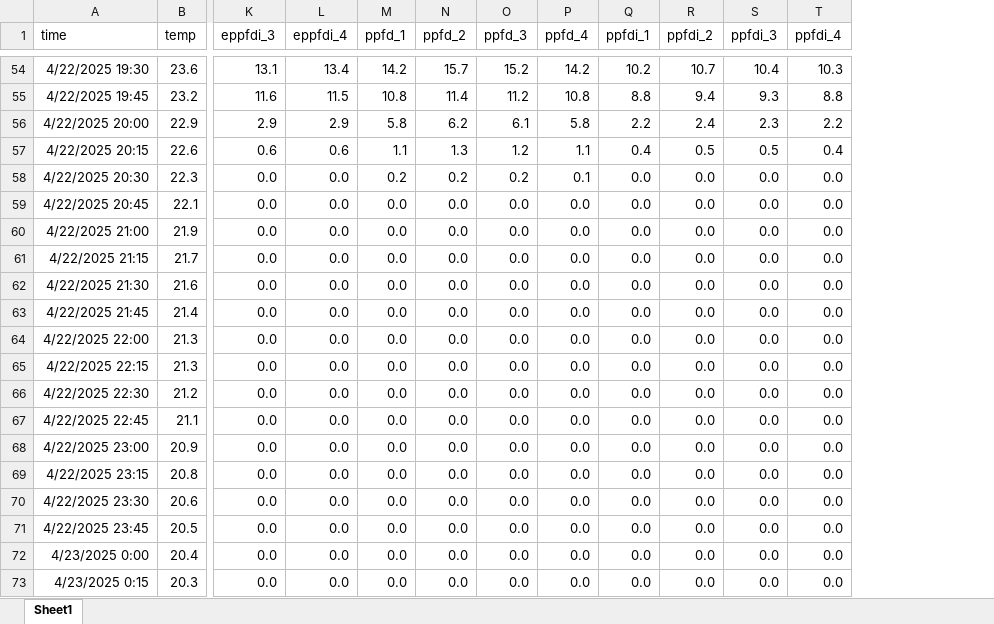
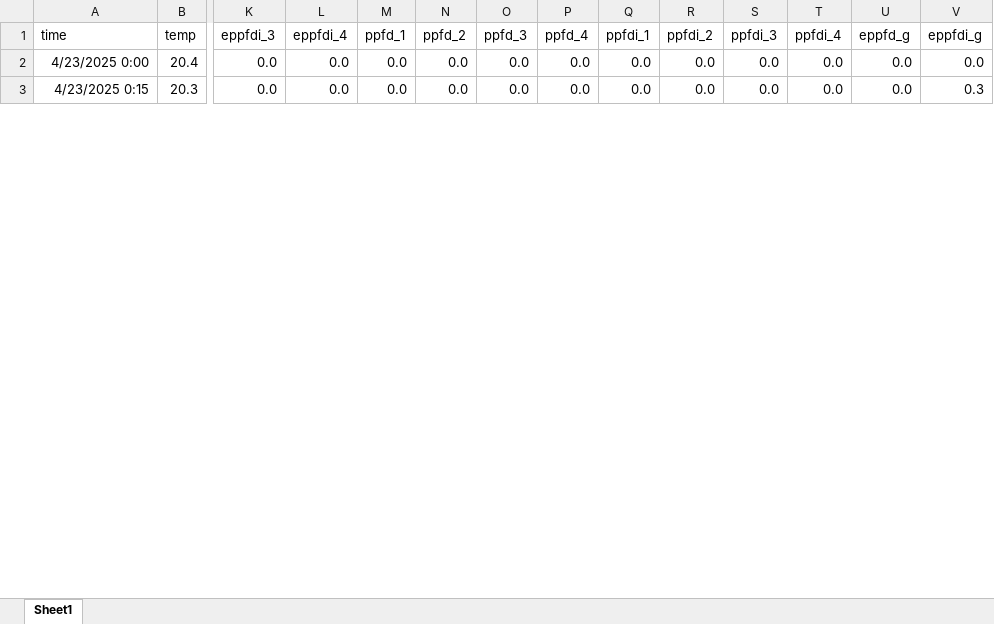
Before and after one commit to suyunnam/Chapter_5, an Excel workbook: data/0422/environ_excel.xlsx, sheet Sheet1, drawn as a sheet; only a part is shown, gaps mark what is left out; values as stored, in another font and other column widths than the file's, no borders; removed rows and columns are numbered as before the commit, all else as after; rows hold the shown columns only; the diff covers the shown part only; the diff names each change by its address in the sheet, - before the commit and + after, or states it on an @@ line.

```diff
--- a/data/0422/environ_excel.xlsx (sheet Sheet1)
+++ b/data/0422/environ_excel.xlsx (sheet Sheet1)
+column U (eppfd_g), rows 2-3: 0.0 | 0.0
+column V (eppfdi_g), rows 2-3: 0.0 | 0.3
-row 54: 4/22/2025 19:30 | 23.6 | 13.1 | 13.4 | 14.2 | 15.7 | 15.2 | 14.2 | 10.2 | 10.7 | 10.4 | 10.3
-row 55: 4/22/2025 19:45 | 23.2 | 11.6 | 11.5 | 10.8 | 11.4 | 11.2 | 10.8 | 8.8 | 9.4 | 9.3 | 8.8
-row 56: 4/22/2025 20:00 | 22.9 | 2.9 | 2.9 | 5.8 | 6.2 | 6.1 | 5.8 | 2.2 | 2.4 | 2.3 | 2.2
-row 57: 4/22/2025 20:15 | 22.6 | 0.6 | 0.6 | 1.1 | 1.3 | 1.2 | 1.1 | 0.4 | 0.5 | 0.5 | 0.4
-row 58: 4/22/2025 20:30 | 22.3 | 0.0 | 0.0 | 0.2 | 0.2 | 0.2 | 0.1 | 0.0 | 0.0 | 0.0 | 0.0
-row 59: 4/22/2025 20:45 | 22.1 | 0.0 | 0.0 | 0.0 | 0.0 | 0.0 | 0.0 | 0.0 | 0.0 | 0.0 | 0.0
-row 60: 4/22/2025 21:00 | 21.9 | 0.0 | 0.0 | 0.0 | 0.0 | 0.0 | 0.0 | 0.0 | 0.0 | 0.0 | 0.0
-row 61: 4/22/2025 21:15 | 21.7 | 0.0 | 0.0 | 0.0 | 0.0 | 0.0 | 0.0 | 0.0 | 0.0 | 0.0 | 0.0
-row 62: 4/22/2025 21:30 | 21.6 | 0.0 | 0.0 | 0.0 | 0.0 | 0.0 | 0.0 | 0.0 | 0.0 | 0.0 | 0.0
-row 63: 4/22/2025 21:45 | 21.4 | 0.0 | 0.0 | 0.0 | 0.0 | 0.0 | 0.0 | 0.0 | 0.0 | 0.0 | 0.0
-row 64: 4/22/2025 22:00 | 21.3 | 0.0 | 0.0 | 0.0 | 0.0 | 0.0 | 0.0 | 0.0 | 0.0 | 0.0 | 0.0
-row 65: 4/22/2025 22:15 | 21.3 | 0.0 | 0.0 | 0.0 | 0.0 | 0.0 | 0.0 | 0.0 | 0.0 | 0.0 | 0.0
-row 66: 4/22/2025 22:30 | 21.2 | 0.0 | 0.0 | 0.0 | 0.0 | 0.0 | 0.0 | 0.0 | 0.0 | 0.0 | 0.0
-row 67: 4/22/2025 22:45 | 21.1 | 0.0 | 0.0 | 0.0 | 0.0 | 0.0 | 0.0 | 0.0 | 0.0 | 0.0 | 0.0
-row 68: 4/22/2025 23:00 | 20.9 | 0.0 | 0.0 | 0.0 | 0.0 | 0.0 | 0.0 | 0.0 | 0.0 | 0.0 | 0.0
-row 69: 4/22/2025 23:15 | 20.8 | 0.0 | 0.0 | 0.0 | 0.0 | 0.0 | 0.0 | 0.0 | 0.0 | 0.0 | 0.0
-row 70: 4/22/2025 23:30 | 20.6 | 0.0 | 0.0 | 0.0 | 0.0 | 0.0 | 0.0 | 0.0 | 0.0 | 0.0 | 0.0
-row 71: 4/22/2025 23:45 | 20.5 | 0.0 | 0.0 | 0.0 | 0.0 | 0.0 | 0.0 | 0.0 | 0.0 | 0.0 | 0.0
```
Also changed, not shown: 52 removed rows and 1 edited cell elsewhere in this sheet, data/0422/cf_excel.xlsx, 10 other files.
